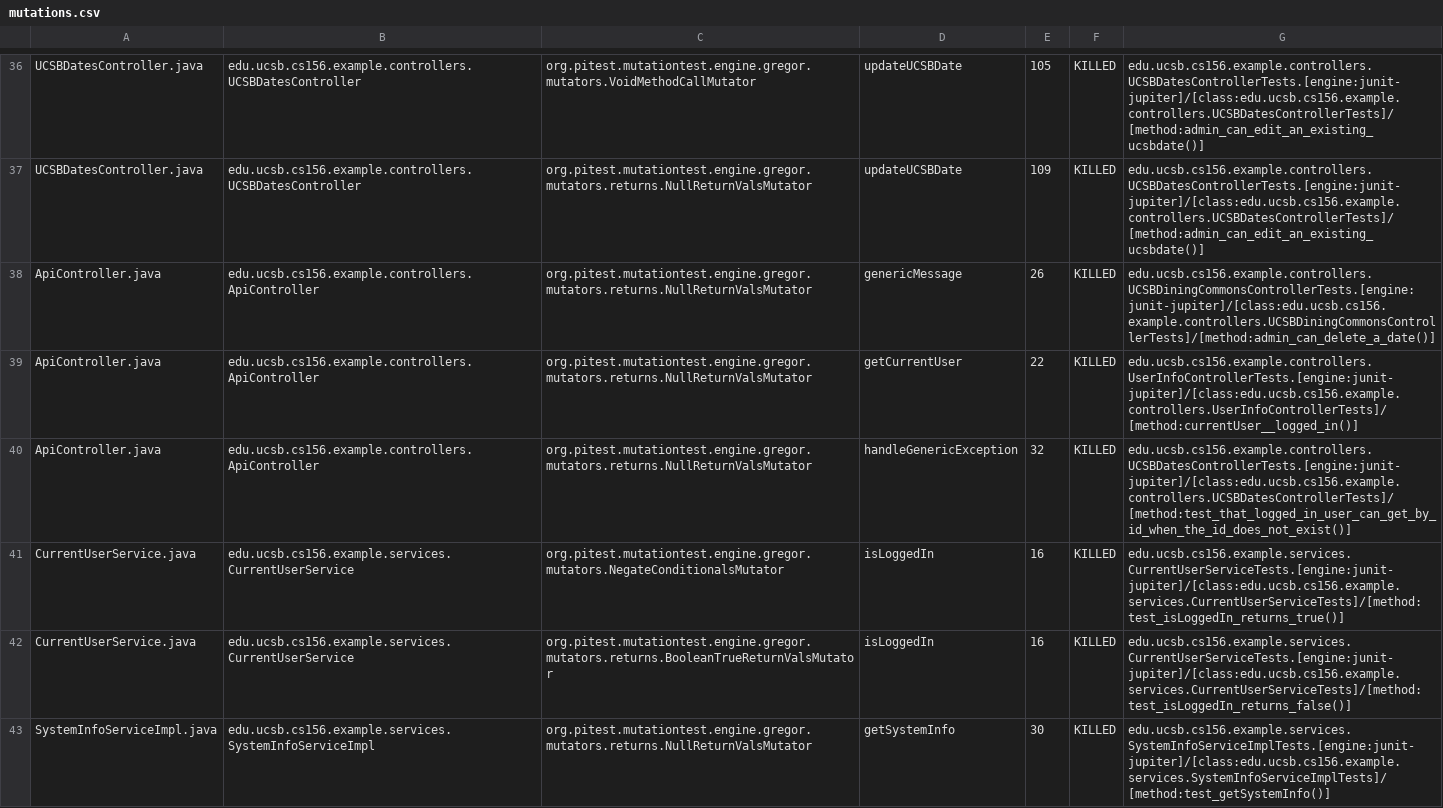
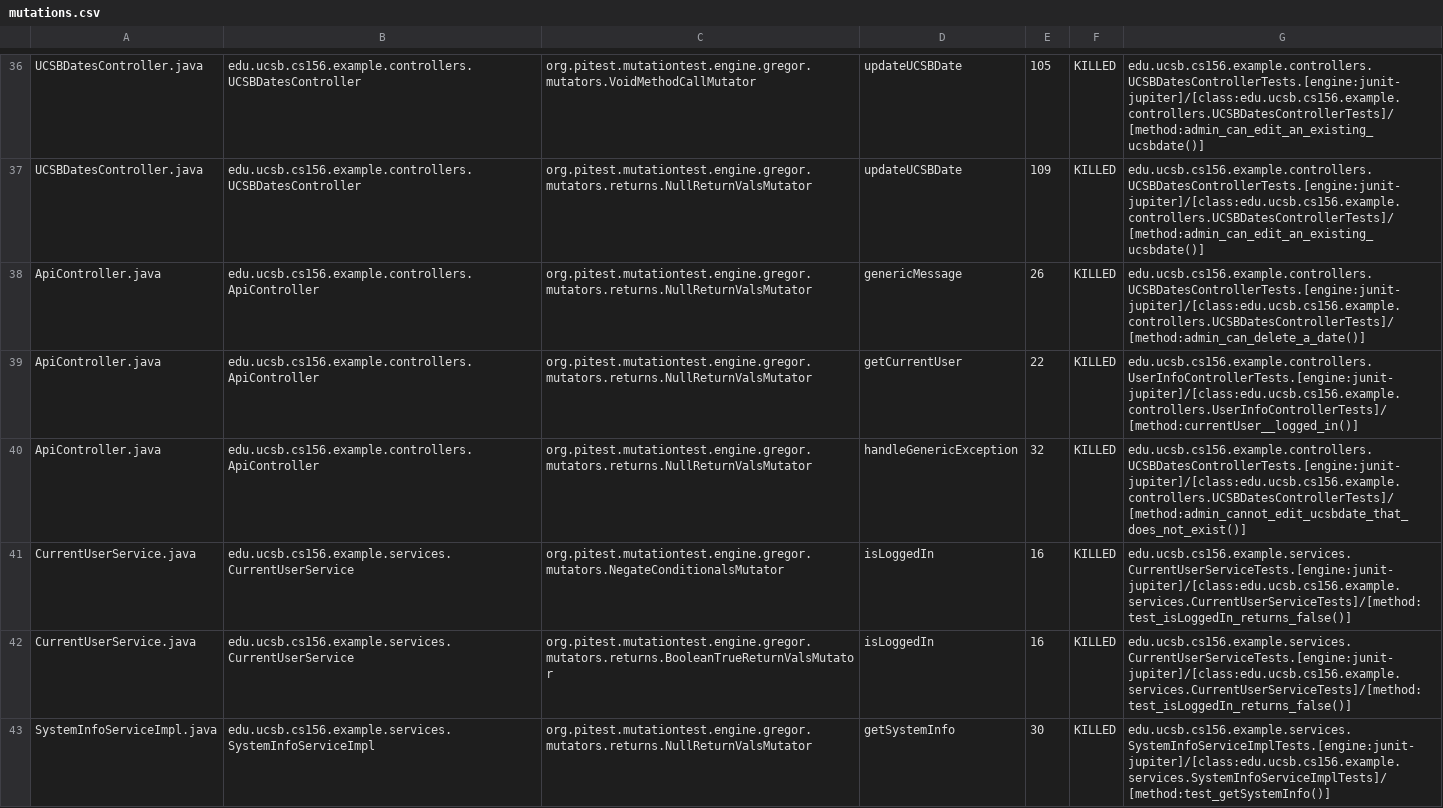
Before and after one commit to ucsb-cs156-s23/team03-s23-7pm-1, a CSV file: pitest/mutations.csv, drawn as a sheet; only a part is shown, gaps mark what is left out.

Commit message:
Deploying to gh-pages from @ ucsb-cs156-s23/team03-s23-7pm-1@c20158884f3b9e645cd73c233cd287df3ccd11dd 🚀

```diff
--- a/pitest/mutations.csv
+++ b/pitest/mutations.csv
@@ -37,6 +37,6 @@ UCSBDatesController.java,edu.ucsb.cs156.example.controllers.UCSBDatesController,
 UCSBDatesController.java,edu.ucsb.cs156.example.controllers.UCSBDatesController,org.pitest.mutationtest.engine.gregor.mutators.returns.NullReturnValsMutator,updateUCSBDate,109,KILLED,edu.ucsb.cs156.example.controllers.UCSBDatesControllerTests.[engine:junit-jupiter]/[class:edu.ucsb.cs156.example.controllers.UCSBDatesControllerTests]/[method:admin_can_edit_an_existing_ucsbdate()]
-ApiController.java,edu.ucsb.cs156.example.controllers.ApiController,org.pitest.mutationtest.engine.gregor.mutators.returns.NullReturnValsMutator,genericMessage,26,KILLED,edu.ucsb.cs156.example.controllers.UCSBDiningCommonsControllerTests.[engine:junit-jupiter]/[class:edu.ucsb.cs156.example.controllers.UCSBDiningCommonsControllerTests]/[method:admin_can_delete_a_date()]
+ApiController.java,edu.ucsb.cs156.example.controllers.ApiController,org.pitest.mutationtest.engine.gregor.mutators.returns.NullReturnValsMutator,genericMessage,26,KILLED,edu.ucsb.cs156.example.controllers.UCSBDatesControllerTests.[engine:junit-jupiter]/[class:edu.ucsb.cs156.example.controllers.UCSBDatesControllerTests]/[method:admin_can_delete_a_date()]
 ApiController.java,edu.ucsb.cs156.example.controllers.ApiController,org.pitest.mutationtest.engine.gregor.mutators.returns.NullReturnValsMutator,getCurrentUser,22,KILLED,edu.ucsb.cs156.example.controllers.UserInfoControllerTests.[engine:junit-jupiter]/[class:edu.ucsb.cs156.example.controllers.UserInfoControllerTests]/[method:currentUser__logged_in()]
-ApiController.java,edu.ucsb.cs156.example.controllers.ApiController,org.pitest.mutationtest.engine.gregor.mutators.returns.NullReturnValsMutator,handleGenericException,32,KILLED,edu.ucsb.cs156.example.controllers.UCSBDatesControllerTests.[engine:junit-jupiter]/[class:edu.ucsb.cs156.example.controllers.UCSBDatesControllerTests]/[method:test_that_logged_in_user_can_get_by_id_when_the_id_does_not_exist()]
-CurrentUserService.java,edu.ucsb.cs156.example.services.CurrentUserService,org.pitest.mutationtest.engine.gregor.mutators.NegateConditionalsMutator,isLoggedIn,16,KILLED,edu.ucsb.cs156.example.services.CurrentUserServiceTests.[engine:junit-jupiter]/[class:edu.ucsb.cs156.example.services.CurrentUserServiceTests]/[method:test_isLoggedIn_returns_true()]
+ApiController.java,edu.ucsb.cs156.example.controllers.ApiController,org.pitest.mutationtest.engine.gregor.mutators.returns.NullReturnValsMutator,handleGenericException,32,KILLED,edu.ucsb.cs156.example.controllers.UCSBDatesControllerTests.[engine:junit-jupiter]/[class:edu.ucsb.cs156.example.controllers.UCSBDatesControllerTests]/[method:admin_cannot_edit_ucsbdate_that_does_not_exist()]
+CurrentUserService.java,edu.ucsb.cs156.example.services.CurrentUserService,org.pitest.mutationtest.engine.gregor.mutators.NegateConditionalsMutator,isLoggedIn,16,KILLED,edu.ucsb.cs156.example.services.CurrentUserServiceTests.[engine:junit-jupiter]/[class:edu.ucsb.cs156.example.services.CurrentUserServiceTests]/[method:test_isLoggedIn_returns_false()]
 CurrentUserService.java,edu.ucsb.cs156.example.services.CurrentUserService,org.pitest.mutationtest.engine.gregor.mutators.returns.BooleanTrueReturnValsMutator,isLoggedIn,16,KILLED,edu.ucsb.cs156.example.services.CurrentUserServiceTests.[engine:junit-jupiter]/[class:edu.ucsb.cs156.example.services.CurrentUserServiceTests]/[method:test_isLoggedIn_returns_false()]
```
Also changed, not shown: 11 other files.
